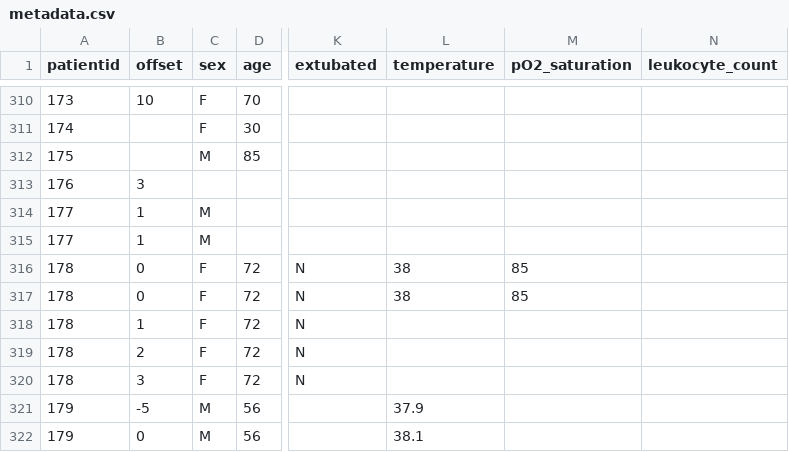
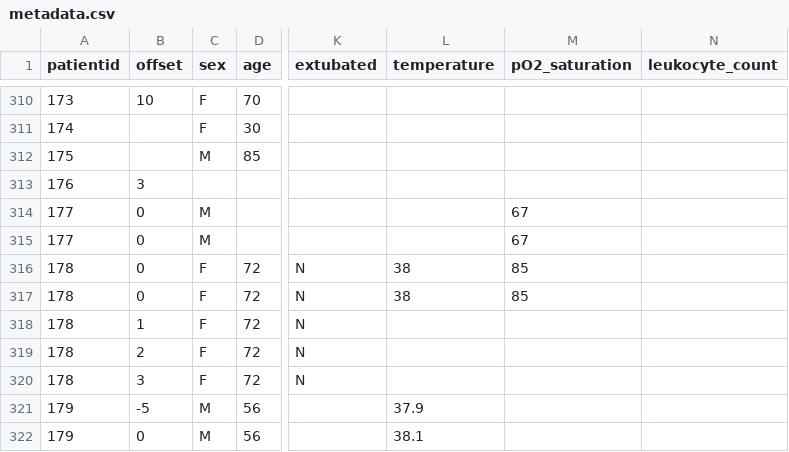
Before and after one commit to ieee8023/covid-chestxray-dataset, a CSV file: metadata.csv, drawn as a sheet; only a part is shown, gaps mark what is left out; the diff names each change by its address in the sheet, - before the commit and + after, or states it on an @@ line.

Commit message:
fix offset and add pO2_saturation for patient 177

```diff
--- a/metadata.csv
+++ b/metadata.csv
-B314:B315 (offset): 1
+B314:B315 (offset): 0
-M314:M315 (pO2_saturation): (empty)
+M314:M315 (pO2_saturation): 67
```
